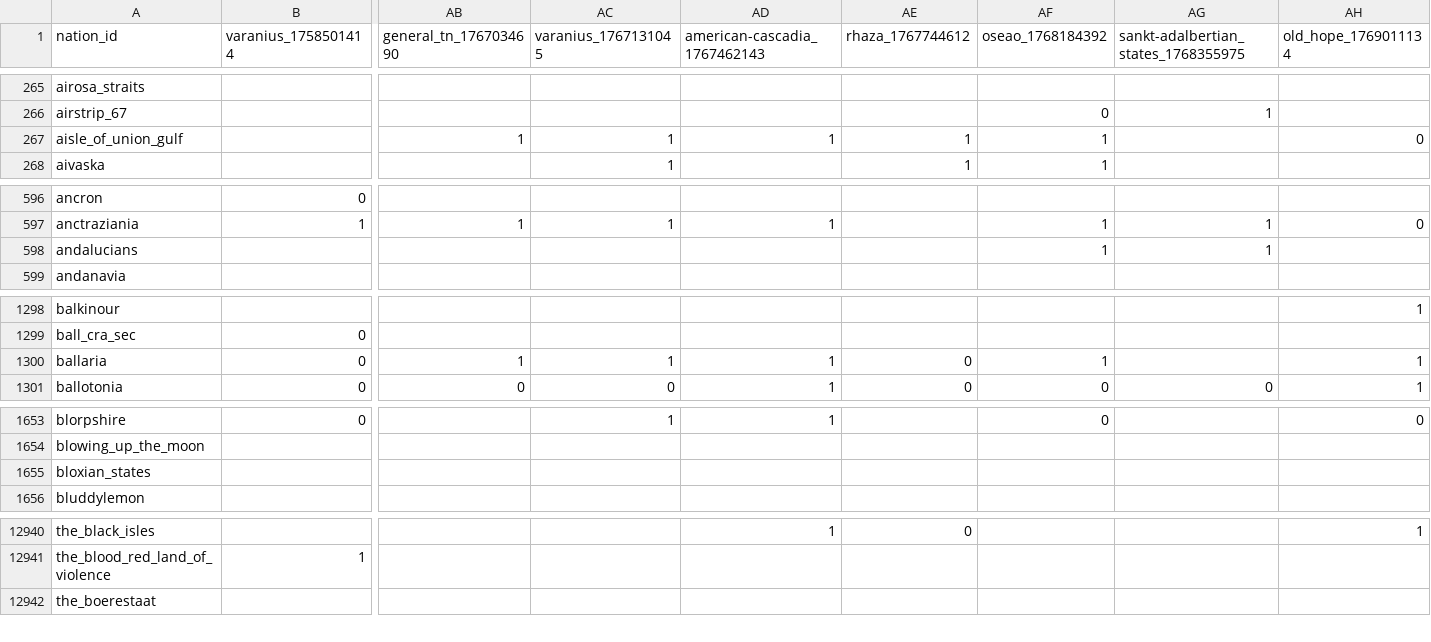
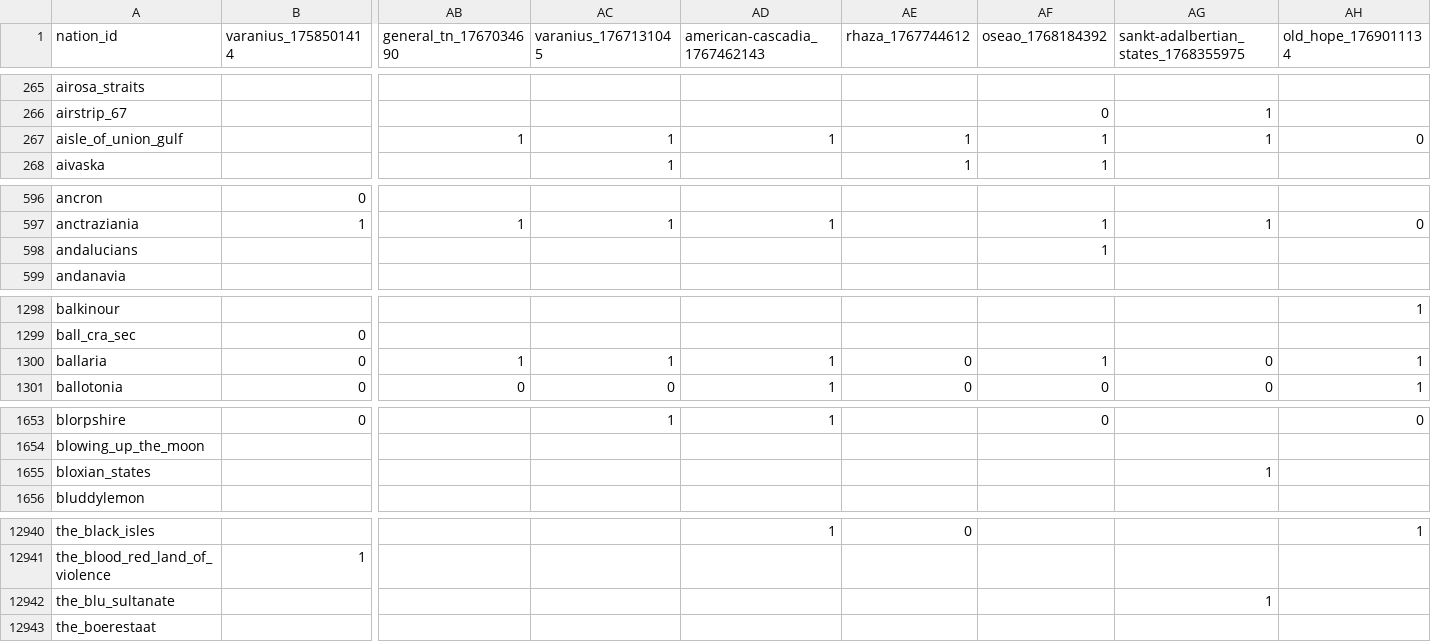
Before and after one commit to Bohaska/wa-voting-records, a CSV file: votes.csv, drawn as a sheet; only a part is shown, gaps mark what is left out; rows hold the shown columns only; the diff covers the shown part only; the diff names each change by its address in the sheet, - before the commit and + after, or states it on an @@ line.

Commit message:
UPDATE: Vote record CSV

```diff
--- a/votes.csv
+++ b/votes.csv
-AG267: (empty)
+AG267: 1
-AG598: 1
+AG598: (empty)
-AG1300: (empty)
+AG1300: 0
-AG1655: (empty)
+AG1655: 1
+row 12942: the_blu_sultanate |  |  |  |  |  |  | 1
```
Also changed, not shown: 30 edited cells elsewhere in this file, 1 other file.
